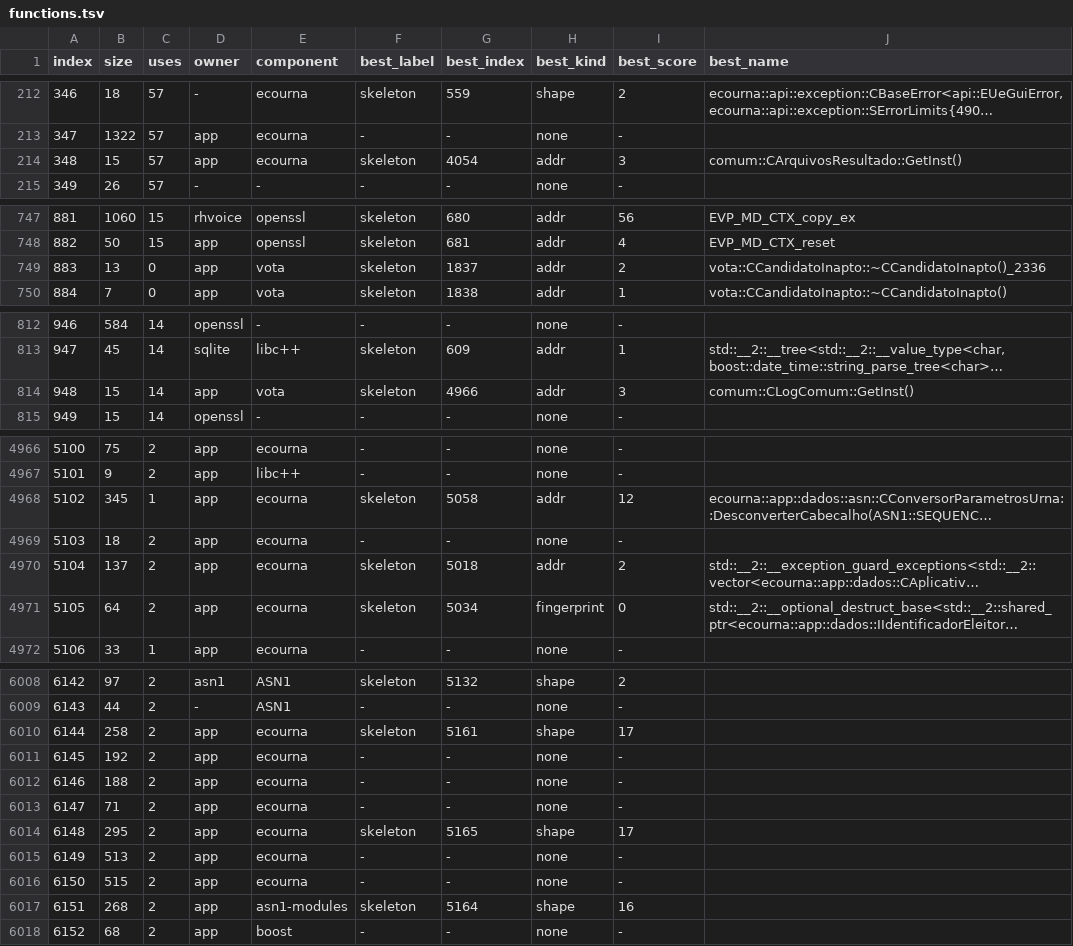
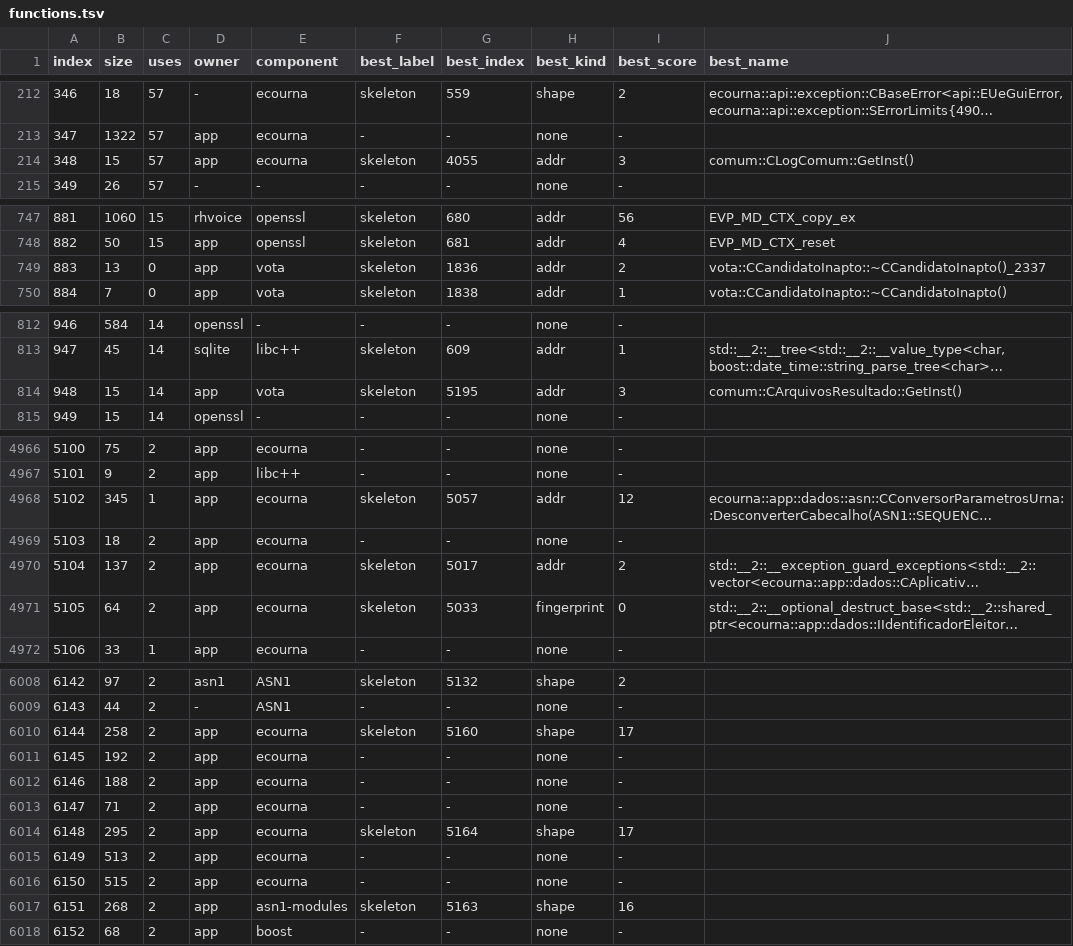
Before and after one commit to notsapinho/UrnaDecomp, a TSV file: ledger/functions.tsv, drawn as a sheet; only a part is shown, gaps mark what is left out; long unchanged cells end in …; the diff covers the shown part only; the diff names each change by its address in the sheet, - before the commit and + after, or states it on an @@ line.

```diff
--- a/ledger/functions.tsv
+++ b/ledger/functions.tsv
-G214 (best_index): 4054
+G214 (best_index): 4055
-J214 (best_name): comum::CArquivosResultado::GetInst()
+J214 (best_name): comum::CLogComum::GetInst()
-G749 (best_index): 1837
+G749 (best_index): 1836
-J749 (best_name): vota::CCandidatoInapto::~CCandidatoInapto()_2336
+J749 (best_name): vota::CCandidatoInapto::~CCandidatoInapto()_2337
-G814 (best_index): 4966
+G814 (best_index): 5195
-J814 (best_name): comum::CLogComum::GetInst()
+J814 (best_name): comum::CArquivosResultado::GetInst()
-G4968 (best_index): 5058
+G4968 (best_index): 5057
-G4970 (best_index): 5018
+G4970 (best_index): 5017
-G4971 (best_index): 5034
+G4971 (best_index): 5033
-G6010 (best_index): 5161
+G6010 (best_index): 5160
-G6014 (best_index): 5165
+G6014 (best_index): 5164
-G6017 (best_index): 5164
+G6017 (best_index): 5163
```
Also changed, not shown: 111 edited cells elsewhere in this file, 12 other files.
